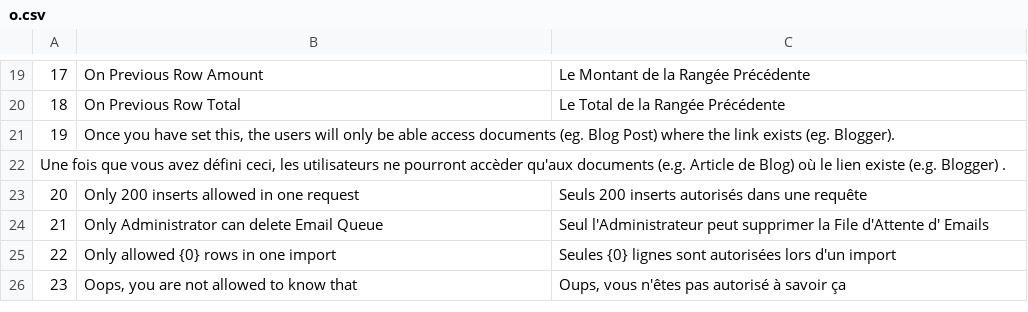
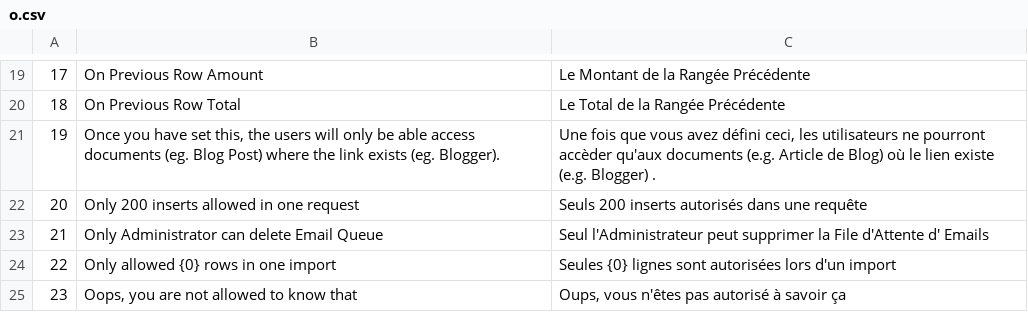
Before and after one commit to qrevel/erpnext-translations, a CSV file: o.csv, drawn as a sheet; only a part is shown, gaps mark what is left out.

Commit message:
Fix typos

```diff
--- a/o.csv
+++ b/o.csv
@@ -20,4 +20,3 @@
 18,On Previous Row Total,Le Total de la Rangée Précédente
-19,"Once you have set this, the users will only be able access documents (eg. Blog Post) where the link exists (eg. Blogger).",
-"Une fois que vous avez défini ceci, les utilisateurs ne pourront accèder qu'aux documents (e.g. Article de Blog) où le lien existe (e.g. Blogger) ."
+19,"Once you have set this, the users will only be able access documents (eg. Blog Post) where the link exists (eg. Blogger).","Une fois que vous avez défini ceci, les utilisateurs ne pourront accèder qu'aux documents (e.g. Article de Blog) où le lien existe (e.g. Blogger) ."
 20,Only 200 inserts allowed in one request,Seuls 200 inserts autorisés dans une requête
```
